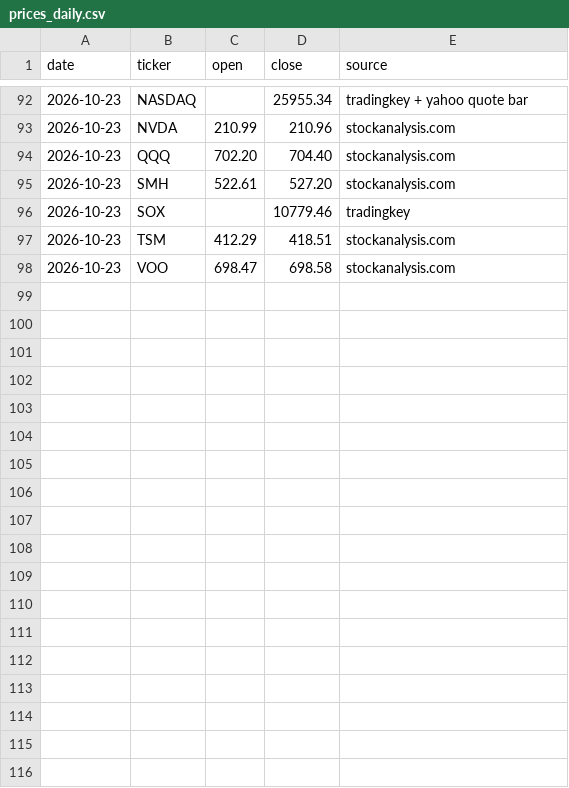
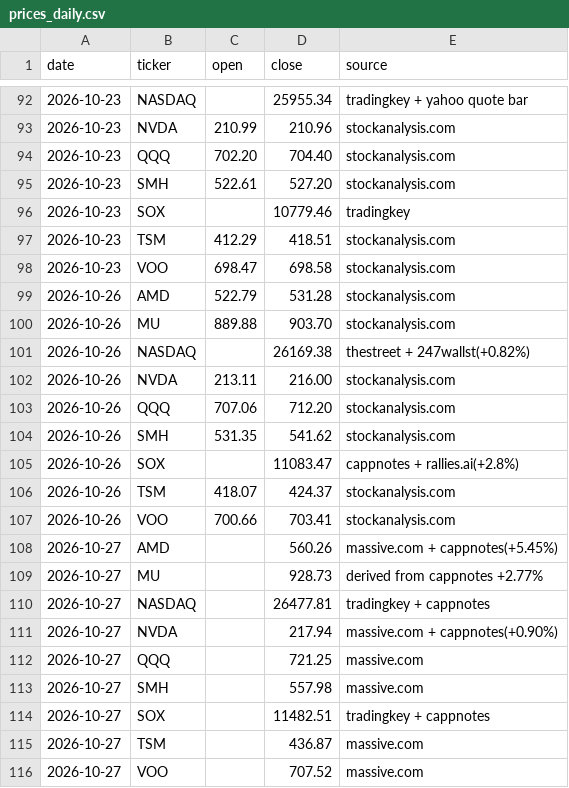
Before and after one commit to markwu831-prog/tw-stock-news, a CSV file: us/data/prices_daily.csv, drawn as a sheet; only a part is shown, gaps mark what is left out.

```diff
--- a/us/data/prices_daily.csv
+++ b/us/data/prices_daily.csv
@@ -98 +98,19 @@ date,ticker,open,close,source
 2026-10-23,VOO,698.47,698.58,stockanalysis.com
+2026-10-26,AMD,522.79,531.28,stockanalysis.com
+2026-10-26,MU,889.88,903.70,stockanalysis.com
+2026-10-26,NASDAQ,,26169.38,thestreet + 247wallst(+0.82%)
+2026-10-26,NVDA,213.11,216.00,stockanalysis.com
+2026-10-26,QQQ,707.06,712.20,stockanalysis.com
+2026-10-26,SMH,531.35,541.62,stockanalysis.com
+2026-10-26,SOX,,11083.47,cappnotes + rallies.ai(+2.8%)
+2026-10-26,TSM,418.07,424.37,stockanalysis.com
+2026-10-26,VOO,700.66,703.41,stockanalysis.com
+2026-10-27,AMD,,560.26,massive.com + cappnotes(+5.45%)
+2026-10-27,MU,,928.73,derived from cappnotes +2.77%
+2026-10-27,NASDAQ,,26477.81,tradingkey + cappnotes
+2026-10-27,NVDA,,217.94,massive.com + cappnotes(+0.90%)
+2026-10-27,QQQ,,721.25,massive.com
+2026-10-27,SMH,,557.98,massive.com
+2026-10-27,SOX,,11482.51,tradingkey + cappnotes
+2026-10-27,TSM,,436.87,massive.com
+2026-10-27,VOO,,707.52,massive.com
```
Also changed, not shown: us/data/predictions_daily.csv, 2 other files.
